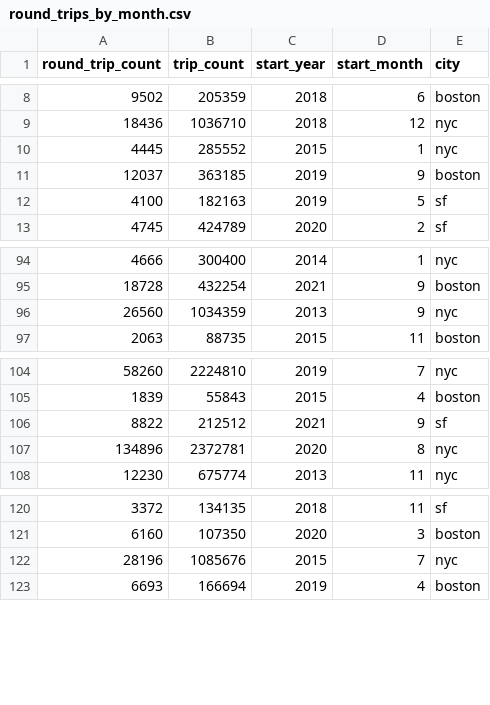
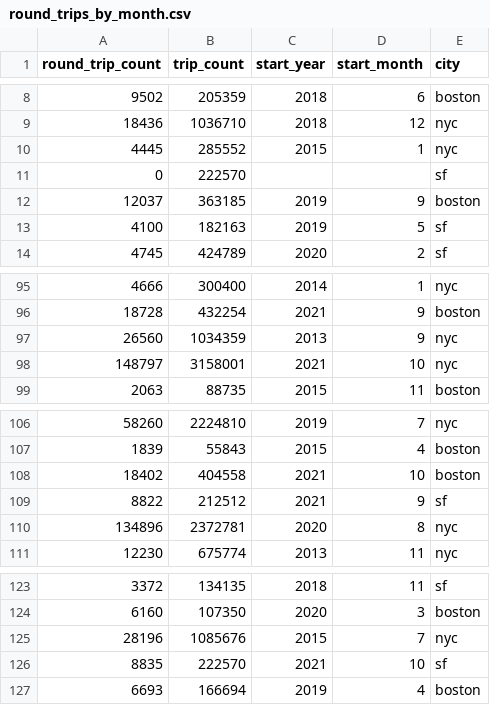
Before and after one commit to sneakerfish/bikedata, a CSV file: web/data/round_trips_by_month.csv, drawn as a sheet; only a part is shown, gaps mark what is left out; the diff names each change by its address in the sheet, - before the commit and + after, or states it on an @@ line.

Commit message:
Updated line chart.  Added new data.
Updated the line chart to use radio buttons to select the year.  Also,
added another data file containing information for October 2020.
Finally, changed the mouseover event to highlight the line the user
mouses over but leave the opacity alone as it is now handled by
selecting the year.

```diff
--- a/web/data/round_trips_by_month.csv
+++ b/web/data/round_trips_by_month.csv
+row 11: 0 | 222570 |  |  | sf
+row 98: 148797 | 3158001 | 2021 | 10 | nyc
+row 108: 18402 | 404558 | 2021 | 10 | boston
+row 126: 8835 | 222570 | 2021 | 10 | sf
```
Also changed, not shown: 2 other files.
